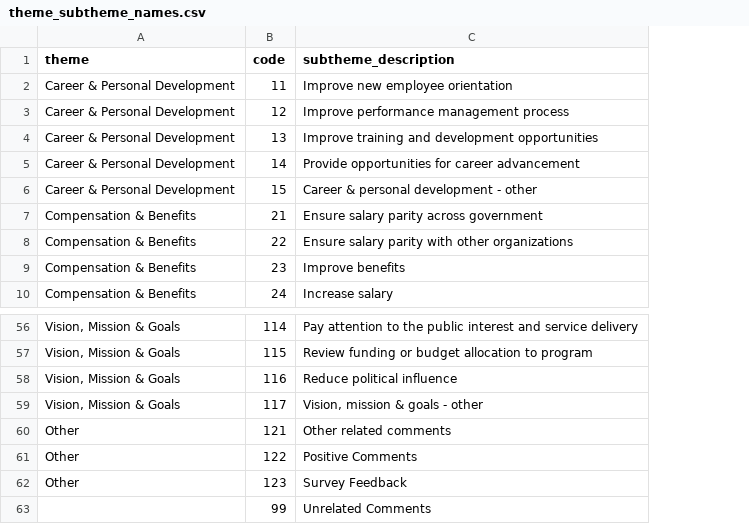
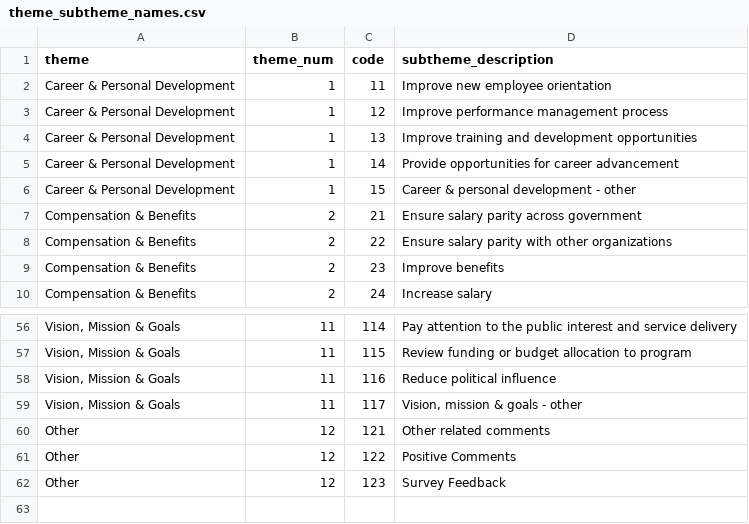
Before and after one commit to Jamienie/mds_capstone_bcstats, a CSV file: references/data-dictionaries/theme_subtheme_names.csv, drawn as a sheet; only a part is shown, gaps mark what is left out; removed rows and columns are numbered as before the commit, all else as after; the diff names each change by its address in the sheet, - before the commit and + after, or states it on an @@ line.

Commit message:
added remove sensative data to makefile and theme subtheme names script

```diff
--- a/references/data-dictionaries/theme_subtheme_names.csv
+++ b/references/data-dictionaries/theme_subtheme_names.csv
+column B (theme_num), rows 2-10: 1 | 1 | 1 | 1 | 1 | 2 | 2 | 2 | 2; rows 56-62: 11 | 11 | 11 | 11 | 12 | 12 | 12
-row 63:  | 99 | Unrelated Comments
```
Also changed, not shown: 3 other files.
